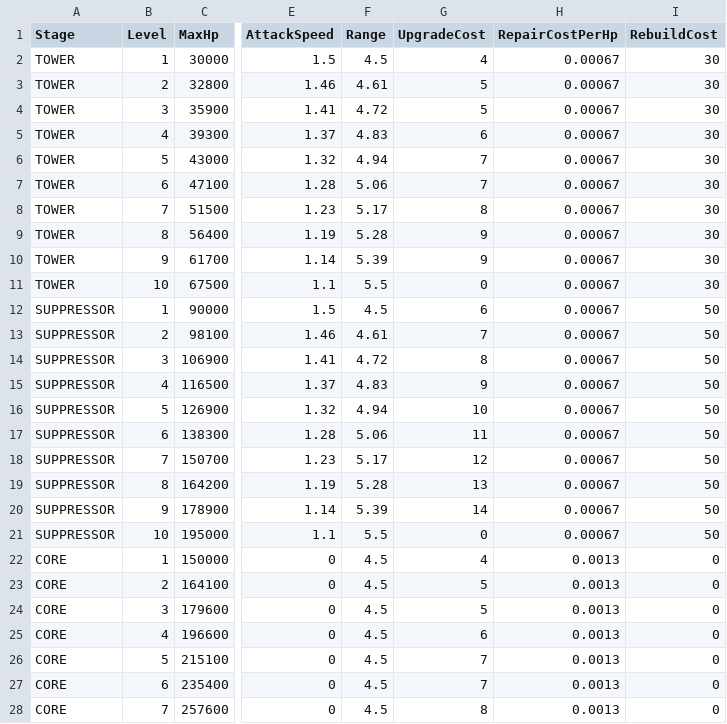
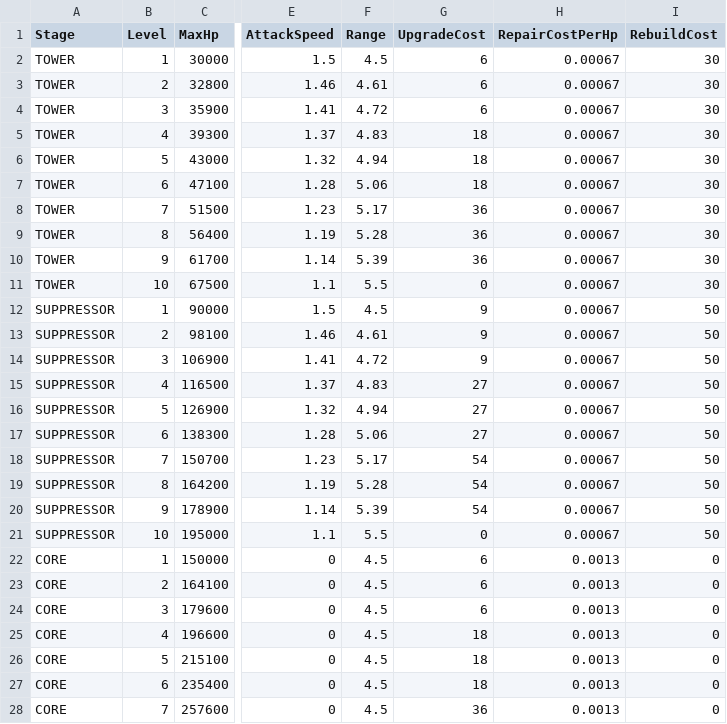
Before and after one commit to alsrn5172/villagedefense, a CSV file: RootDesk/MyDesk/TowerConfig.csv, drawn as a sheet; only a part is shown, gaps mark what is left out; the diff covers the shown part only; the diff names each change by its address in the sheet, - before the commit and + after, or states it on an @@ line.

```diff
--- a/RootDesk/MyDesk/TowerConfig.csv
+++ b/RootDesk/MyDesk/TowerConfig.csv
-G2 (UpgradeCost): 4
+G2 (UpgradeCost): 6
-G3:G4 (UpgradeCost): 5
+G3:G4 (UpgradeCost): 6
-G5 (UpgradeCost): 6
+G5 (UpgradeCost): 18
-G6:G7 (UpgradeCost): 7
+G6:G7 (UpgradeCost): 18
-G8 (UpgradeCost): 8
+G8 (UpgradeCost): 36
-G9:G10 (UpgradeCost): 9
+G9:G10 (UpgradeCost): 36
-G12 (UpgradeCost): 6
+G12 (UpgradeCost): 9
-G13 (UpgradeCost): 7
+G13 (UpgradeCost): 9
-G14 (UpgradeCost): 8
+G14 (UpgradeCost): 9
-G15 (UpgradeCost): 9
+G15 (UpgradeCost): 27
-G16 (UpgradeCost): 10
+G16 (UpgradeCost): 27
-G17 (UpgradeCost): 11
+G17 (UpgradeCost): 27
-G18 (UpgradeCost): 12
+G18 (UpgradeCost): 54
-G19 (UpgradeCost): 13
+G19 (UpgradeCost): 54
-G20 (UpgradeCost): 14
+G20 (UpgradeCost): 54
-G22 (UpgradeCost): 4
+G22 (UpgradeCost): 6
-G23:G24 (UpgradeCost): 5
+G23:G24 (UpgradeCost): 6
-G25 (UpgradeCost): 6
+G25 (UpgradeCost): 18
-G26:G27 (UpgradeCost): 7
+G26:G27 (UpgradeCost): 18
-G28 (UpgradeCost): 8
+G28 (UpgradeCost): 36
```
Also changed, not shown: 2 edited cells elsewhere in this file, 1 other file.
